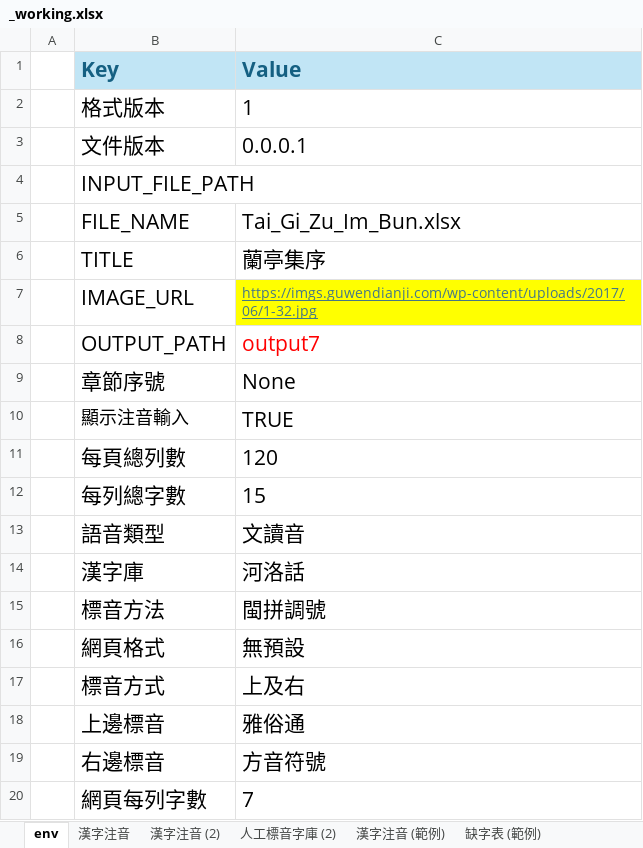
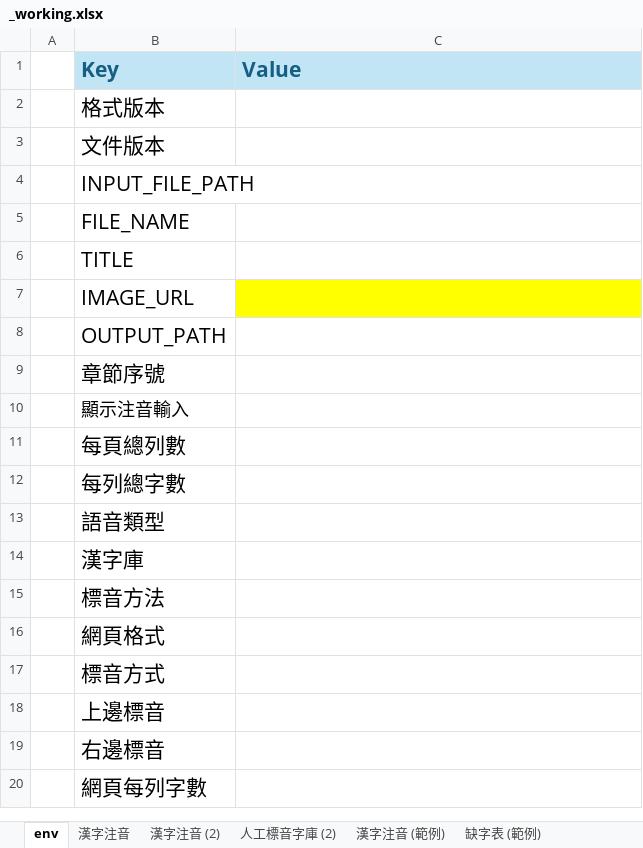
Before and after one commit to AlanJui/Piau-Im, an Excel workbook: output7/_working.xlsx, sheet env, drawn as a sheet; values as stored, in another font and other column widths than the file's, no borders; the diff names each change by its address in the sheet, - before the commit and + after, or states it on an @@ line.

```diff
--- a/output7/_working.xlsx (sheet env)
+++ b/output7/_working.xlsx (sheet env)
-C2 (Value): 1
+C2 (Value): (empty)
-C3 (Value): 0.0.0.1
+C3 (Value): (empty)
-C5 (Value): Tai_Gi_Zu_Im_Bun.xlsx
+C5 (Value): (empty)
-C6 (Value): 蘭亭集序
+C6 (Value): (empty)
-C7 (Value): https://imgs.guwendianji.com/wp-content/uploads/2017/06/1-32.jpg
+C7 (Value): (empty)
-C8 (Value): output7
+C8 (Value): (empty)
-C9 (Value): None
+C9 (Value): (empty)
-C10 (Value): TRUE
+C10 (Value): (empty)
-C11 (Value): 120
+C11 (Value): (empty)
-C12 (Value): 15
+C12 (Value): (empty)
-C13 (Value): 文讀音
+C13 (Value): (empty)
-C14 (Value): 河洛話
+C14 (Value): (empty)
-C15 (Value): 閩拼調號
+C15 (Value): (empty)
-C16 (Value): 無預設
+C16 (Value): (empty)
-C17 (Value): 上及右
+C17 (Value): (empty)
-C18 (Value): 雅俗通
+C18 (Value): (empty)
-C19 (Value): 方音符號
+C19 (Value): (empty)
-C20 (Value): 7
+C20 (Value): (empty)
```
Also changed, not shown: sheet 漢字注音, formulas that keep their value, output7/【河洛文讀注音-雅俗通】《岳陽樓記》.xlsx, 7 other files.
